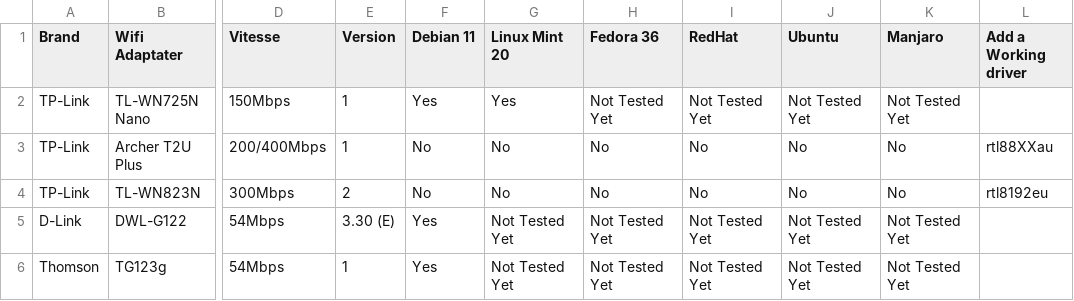
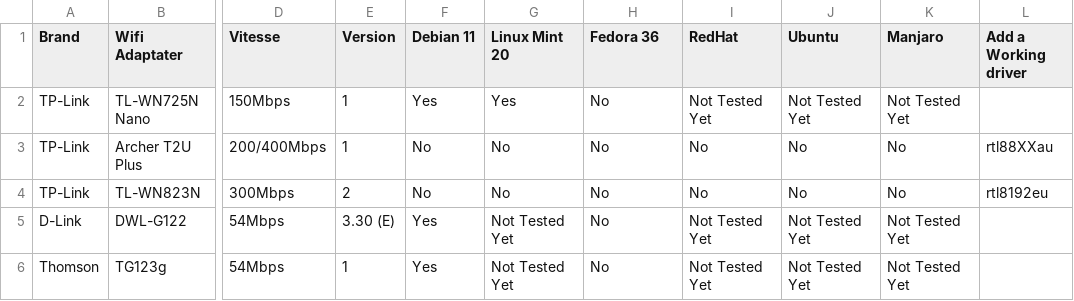
Before and after one commit to TuxStory/Working-OoB-Linux-Wifi, a CSV file: Wifi-OoB-Linux.csv, drawn as a sheet; only a part is shown, gaps mark what is left out; the diff names each change by its address in the sheet, - before the commit and + after, or states it on an @@ line.

Commit message:
Update Wifi-OoB-Linux.csv

```diff
--- a/Wifi-OoB-Linux.csv
+++ b/Wifi-OoB-Linux.csv
-H2 (Fedora 36): Not Tested Yet
+H2 (Fedora 36): No
-H5:H6 (Fedora 36): Not Tested Yet
+H5:H6 (Fedora 36): No
```
